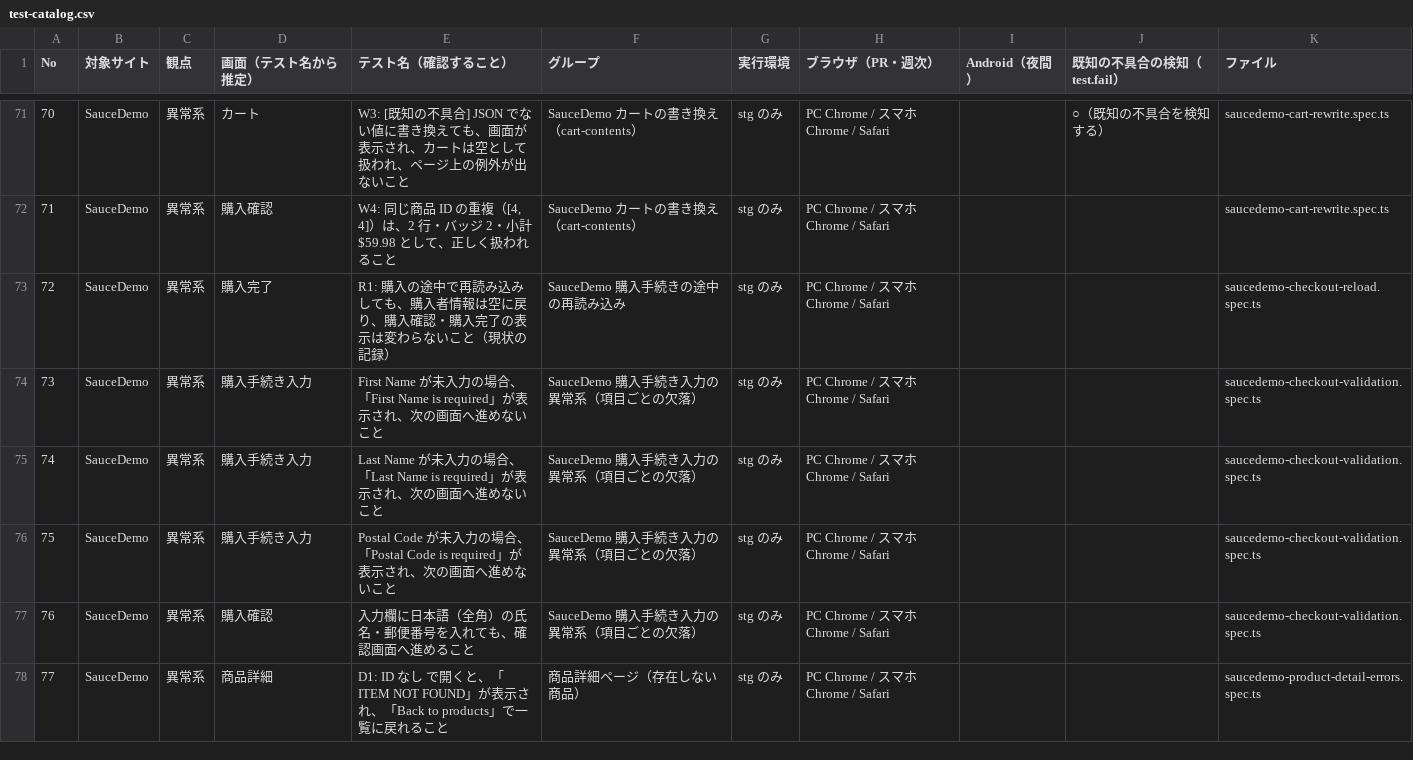
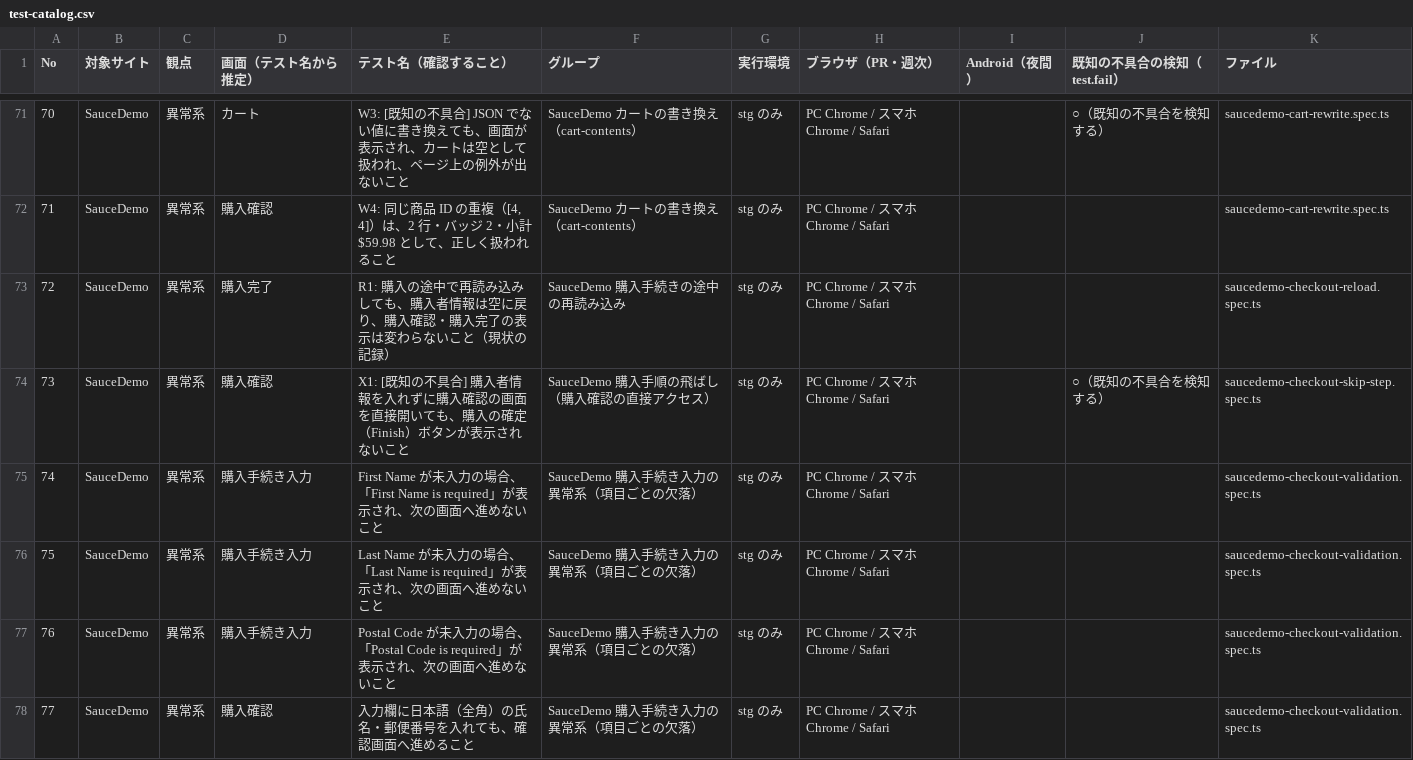
Before and after one commit to JN290720/playwright-demo-qa, a CSV file: test-catalog.csv, drawn as a sheet; only a part is shown, gaps mark what is left out; the shorter side is filled out with more unchanged rows; addresses are those after the commit; the diff names each change by its address in the sheet, - before the commit and + after, or states it on an @@ line.

```diff
--- a/test-catalog.csv
+++ b/test-catalog.csv
+row 74: 73 | SauceDemo | 異常系 | 購入確認 | X1: [既知の不具合] 購入者情報を入れずに購入確認の画面を直接開いても、購入の確定（Finish）ボタンが表示されないこと | SauceDemo 購入手順の飛ばし（購入確認の直接アクセス） | stg のみ | PC Chrome / スマホ Chrome / Safari |  | ○（既知の不具合を検知する） | saucedemo-checkout-skip-step.spec.ts
@@ column A (No) renumbered from row 75 down @@
```
Also changed, not shown: 2 other files.
